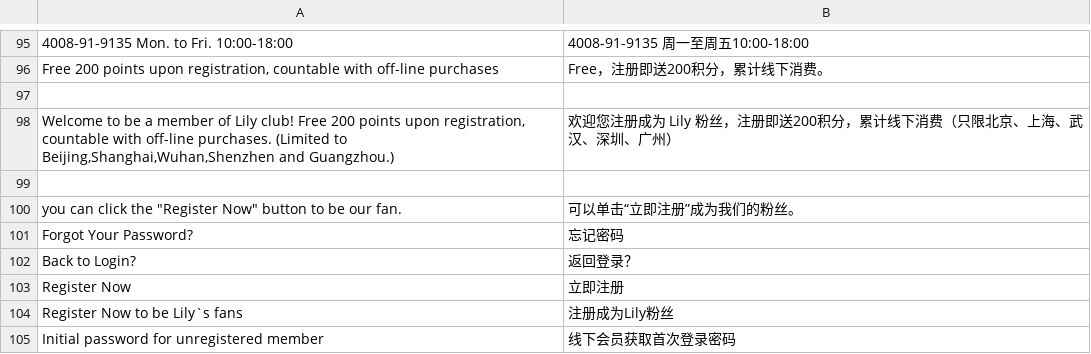
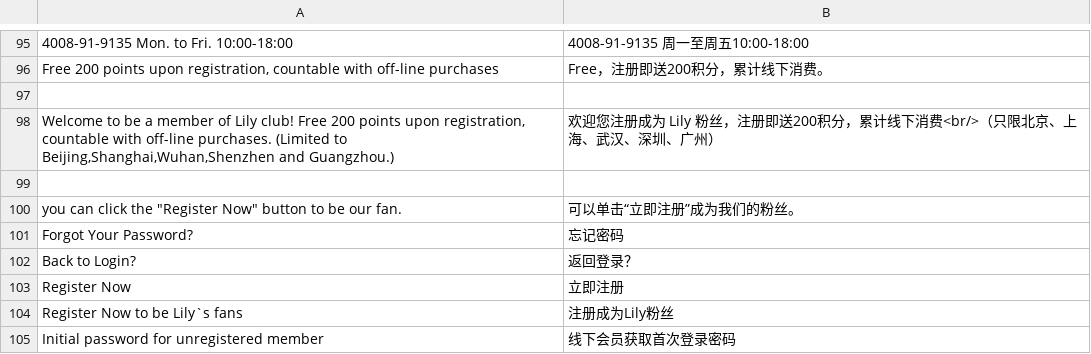
Before and after one commit to jackey/m_app, a CSV file: app/locale/zh_CN/Mage_Page140110.csv, drawn as a sheet; only a part is shown, gaps mark what is left out.

```diff
--- a/app/locale/zh_CN/Mage_Page140110.csv
+++ b/app/locale/zh_CN/Mage_Page140110.csv
@@ -97,3 +97,3 @@
 
-"Welcome to be a member of Lily club! Free 200 points upon registration, countable with off-line purchases. (Limited to Beijing,Shanghai,Wuhan,Shenzhen and Guangzhou.) ","欢迎您注册成为 Lily 粉丝，注册即送200积分，累计线下消费（只限北京、上海、武汉、深圳、广州）"
+"Welcome to be a member of Lily club! Free 200 points upon registration, countable with off-line purchases. (Limited to Beijing,Shanghai,Wuhan,Shenzhen and Guangzhou.) ","欢迎您注册成为 Lily 粉丝，注册即送200积分，累计线下消费<br/>（只限北京、上海、武汉、深圳、广州）"
 
```
Also changed, not shown: app/locale/zh_CN/Mage_Cms.csv, 14 other files.
